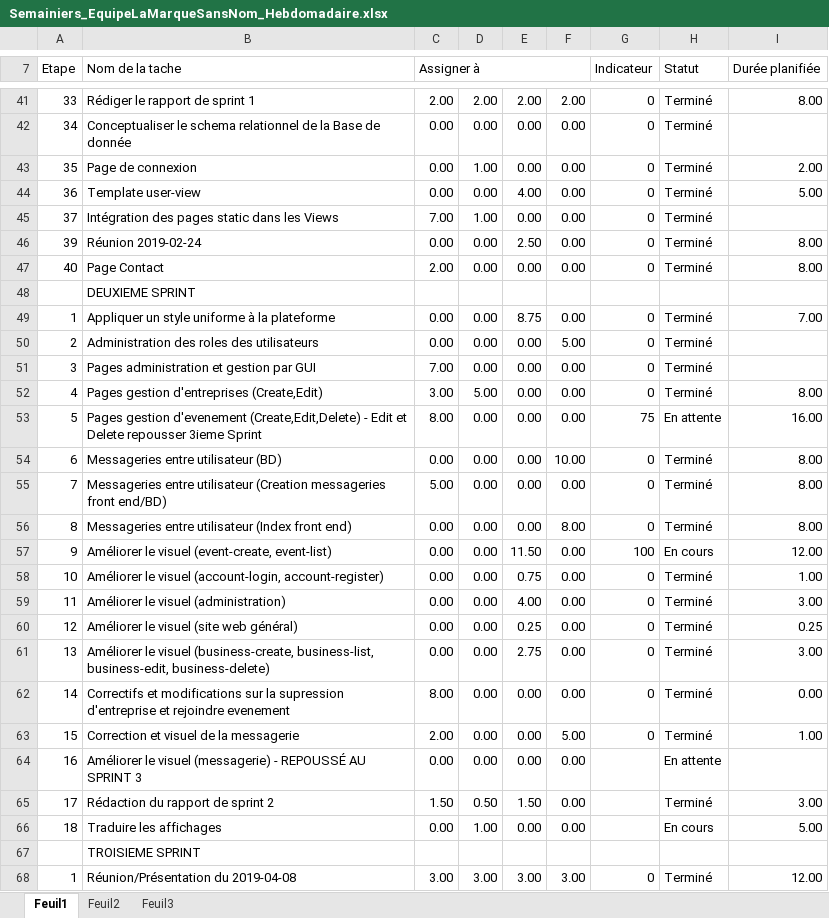
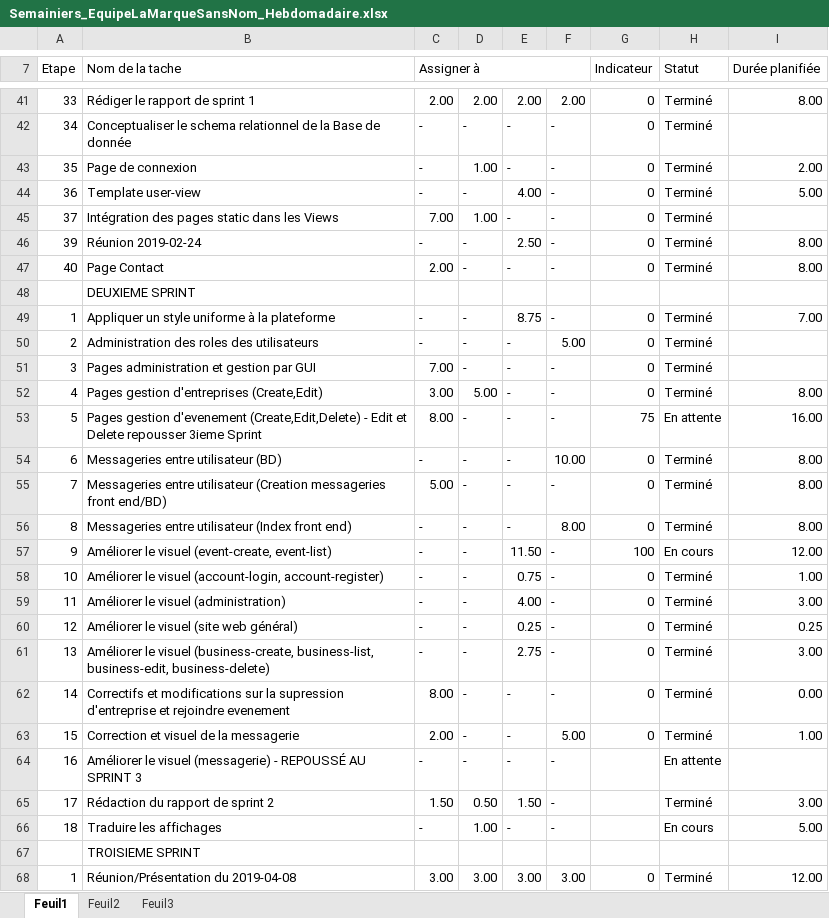
Before and after one commit to mrjrdg/marque-sans-nom, an Excel workbook: Semainiers/Semainiers_EquipeLaMarqueSansNom_Hebdomadaire.xlsx, sheet Feuil1, drawn as a sheet; only a part is shown, gaps mark what is left out; values as stored, in another font and other column widths than the file's, no cell formats; conditional formats not drawn; the diff covers the shown part only; the diff names each change by its address in the sheet, - before the commit and + after, or states it on an @@ line.

```diff
--- a/Semainiers/Semainiers_EquipeLaMarqueSansNom_Hebdomadaire.xlsx (sheet Feuil1)
+++ b/Semainiers/Semainiers_EquipeLaMarqueSansNom_Hebdomadaire.xlsx (sheet Feuil1)
-C42:C44 (Assigner à): 0.00
+C42:C44 (Assigner à): -
-D42: 0.00
+D42: -
-E42:E43: 0.00
+E42:E43: -
-F42:F47: 0.00
+F42:F47: -
-D44: 0.00
+D44: -
-E45: 0.00
+E45: -
-C46 (Assigner à): 0.00
+C46 (Assigner à): -
-D46:D47: 0.00
+D46:D47: -
-E47: 0.00
+E47: -
-C49:C50 (Assigner à): 0.00
+C49:C50 (Assigner à): -
-D49:D51: 0.00
+D49:D51: -
-F49: 0.00
+F49: -
-E50:E56: 0.00
+E50:E56: -
-F51:F53: 0.00
+F51:F53: -
-D53:D64: 0.00
+D53:D64: -
-C54 (Assigner à): 0.00
+C54 (Assigner à): -
-F55: 0.00
+F55: -
-C56:C61 (Assigner à): 0.00
+C56:C61 (Assigner à): -
-F57:F62: 0.00
+F57:F62: -
-E62:E64: 0.00
+E62:E64: -
-C64 (Assigner à): 0.00
+C64 (Assigner à): -
-F64:F66: 0.00
+F64:F66: -
-C66 (Assigner à): 0.00
+C66 (Assigner à): -
-E66: 0.00
+E66: -
```
Also changed, not shown: 2 added rows, 2 removed rows and 104 edited cells elsewhere in this sheet, cell formats, formulas that keep their value, 3 other files.
